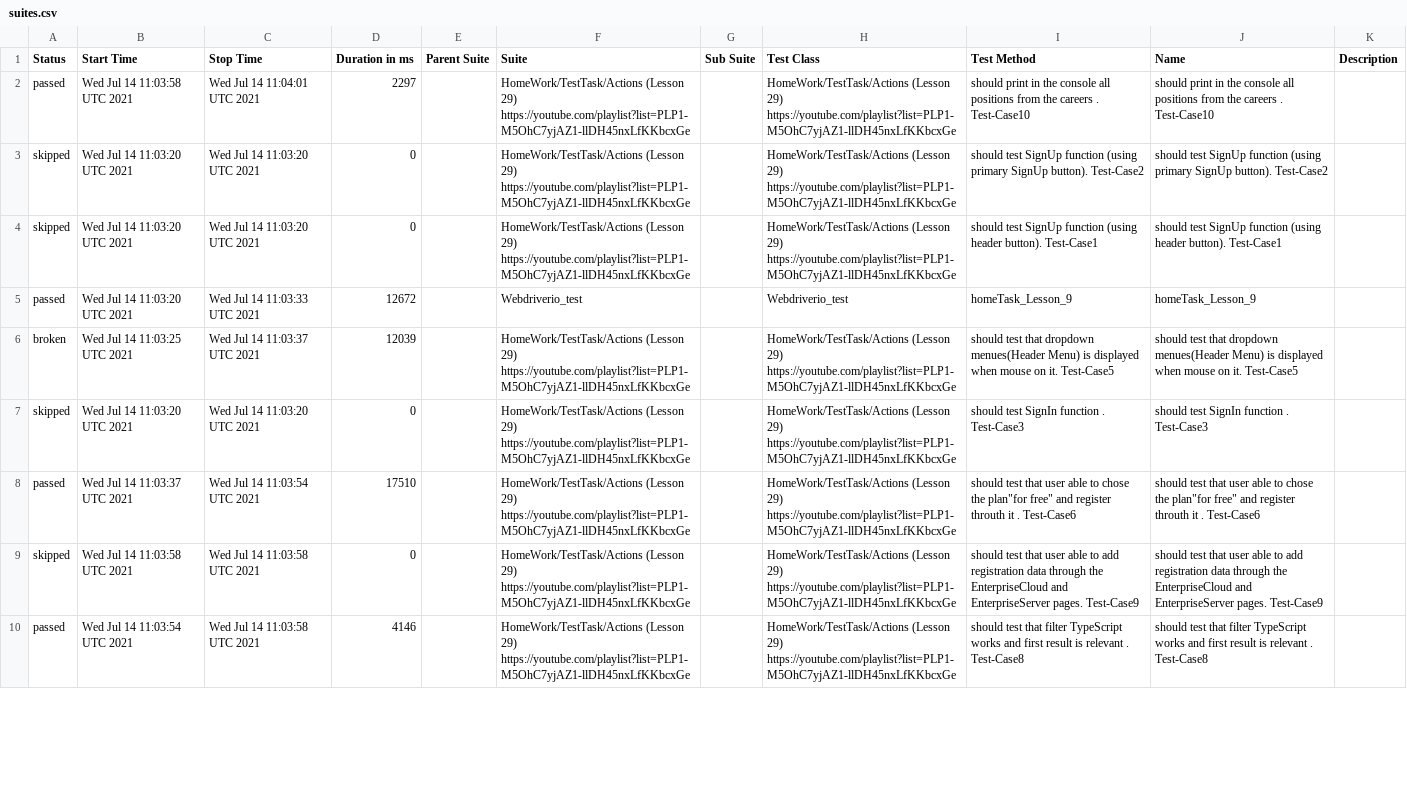
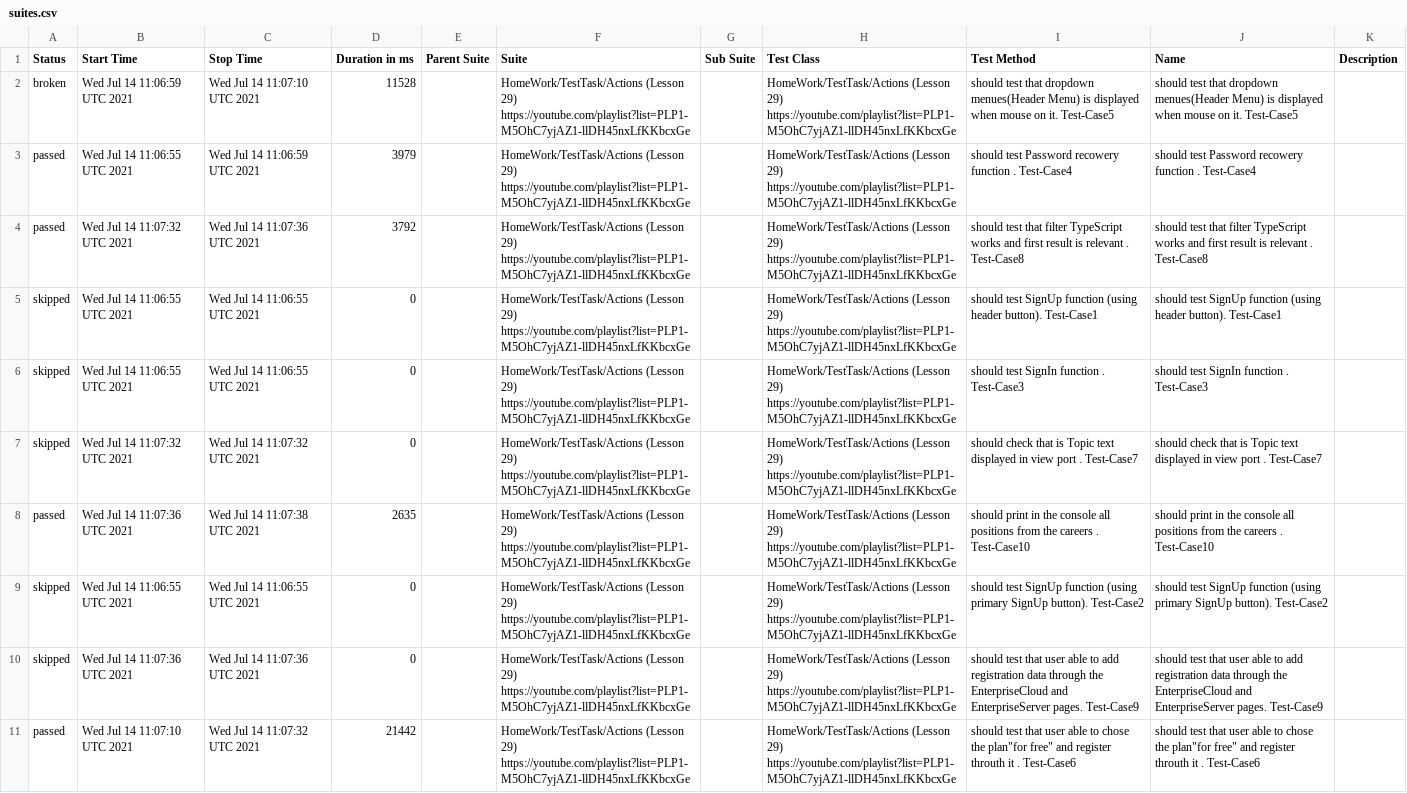
Before and after one commit to AmigoSerhio/Private_Allure_Actions, a CSV file: docs/data/suites.csv, drawn as a sheet; only a part is shown; removed rows and columns are numbered as before the commit, all else as after; the diff covers the shown part only; the diff names each change by its address in the sheet, - before the commit and + after, or states it on an @@ line.

```diff
--- a/docs/data/suites.csv
+++ b/docs/data/suites.csv
+row 2: broken | Wed Jul 14 11:06:59 UTC 2021 | Wed Jul 14 11:07:10 UTC 2021 | 11528 |  | HomeWork/TestTask/Actions (Lesson 29) https://youtube.com/playlist?list=PLP1-M5OhC7yjAZ1-llDH45nxLfKKbcxGe |  | HomeWork/TestTask/Actions (Lesson 29) https://youtube.com/playlist?list=PLP1-M5OhC7yjAZ1-llDH45nxLfKKbcxGe | should test that dropdown menues(Header Menu) is displayed when mouse on it. Test-Case5 | should test that dropdown menues(Header Menu) is displayed when mouse on it. Test-Case5
+row 3: passed | Wed Jul 14 11:06:55 UTC 2021 | Wed Jul 14 11:06:59 UTC 2021 | 3979 |  | HomeWork/TestTask/Actions (Lesson 29) https://youtube.com/playlist?list=PLP1-M5OhC7yjAZ1-llDH45nxLfKKbcxGe |  | HomeWork/TestTask/Actions (Lesson 29) https://youtube.com/playlist?list=PLP1-M5OhC7yjAZ1-llDH45nxLfKKbcxGe | should test Password recowery function . Test-Case4 | should test Password recowery function . Test-Case4
-B4 (Start Time): Wed Jul 14 11:03:58 UTC 2021
+B4 (Start Time): Wed Jul 14 11:07:32 UTC 2021
-C4 (Stop Time): Wed Jul 14 11:04:01 UTC 2021
+C4 (Stop Time): Wed Jul 14 11:07:36 UTC 2021
-D4 (Duration in ms): 2297
+D4 (Duration in ms): 3792
-I4 (Test Method): should print in the console all positions from the careers . Test-Case10
+I4 (Test Method): should test that filter TypeScript works and first result is relevant . Test-Case8
-J4 (Name): should print in the console all positions from the careers . Test-Case10
+J4 (Name): should test that filter TypeScript works and first result is relevant . Test-Case8
-B5:B6 (Start Time): Wed Jul 14 11:03:20 UTC 2021
+B5:B6 (Start Time): Wed Jul 14 11:06:55 UTC 2021
-C5:C6 (Stop Time): Wed Jul 14 11:03:20 UTC 2021
+C5:C6 (Stop Time): Wed Jul 14 11:06:55 UTC 2021
-I5 (Test Method): …function (using primary SignUp button). Test-Case2
+I5 (Test Method): …function (using header button). Test-Case1
-J5 (Name): …function (using primary SignUp button). Test-Case2
+J5 (Name): …function (using header button). Test-Case1
-I6 (Test Method): should test SignUp function (using header button). Test-Case1
+I6 (Test Method): should test SignIn function . Test-Case3
-J6 (Name): should test SignUp function (using header button). Test-Case1
+J6 (Name): should test SignIn function . Test-Case3
-row 5: passed | Wed Jul 14 11:03:20 UTC 2021 | Wed Jul 14 11:03:33 UTC 2021 | 12672 |  | Webdriverio_test |  | Webdriverio_test | homeTask_Lesson_9 | homeTask_Lesson_9
-row 6: broken | Wed Jul 14 11:03:25 UTC 2021 | Wed Jul 14 11:03:37 UTC 2021 | 12039 |  | HomeWork/TestTask/Actions (Lesson 29) https://youtube.com/playlist?list=PLP1-M5OhC7yjAZ1-llDH45nxLfKKbcxGe |  | HomeWork/TestTask/Actions (Lesson 29) https://youtube.com/playlist?list=PLP1-M5OhC7yjAZ1-llDH45nxLfKKbcxGe | should test that dropdown menues(Header Menu) is displayed when mouse on it. Test-Case5 | should test that dropdown menues(Header Menu) is displayed when mouse on it. Test-Case5
-B7 (Start Time): Wed Jul 14 11:03:20 UTC 2021
+B7 (Start Time): Wed Jul 14 11:07:32 UTC 2021
-C7 (Stop Time): Wed Jul 14 11:03:20 UTC 2021
+C7 (Stop Time): Wed Jul 14 11:07:32 UTC 2021
-I7 (Test Method): should test SignIn function . Test-Case3
+I7 (Test Method): should check that is Topic text displayed in view port . Test-Case7
-J7 (Name): should test SignIn function . Test-Case3
+J7 (Name): should check that is Topic text displayed in view port . Test-Case7
-B8 (Start Time): Wed Jul 14 11:03:37 UTC 2021
+B8 (Start Time): Wed Jul 14 11:07:36 UTC 2021
-C8 (Stop Time): Wed Jul 14 11:03:54 UTC 2021
+C8 (Stop Time): Wed Jul 14 11:07:38 UTC 2021
-D8 (Duration in ms): 17510
+D8 (Duration in ms): 2635
-I8 (Test Method): should test that user able to chose the plan"for free" and register throuth it . Test-Case6
+I8 (Test Method): should print in the console all positions from the careers . Test-Case10
-J8 (Name): should test that user able to chose the plan"for free" and register throuth it . Test-Case6
+J8 (Name): should print in the console all positions from the careers . Test-Case10
+row 9: skipped | Wed Jul 14 11:06:55 UTC 2021 | Wed Jul 14 11:06:55 UTC 2021 | 0 |  | HomeWork/TestTask/Actions (Lesson 29) https://youtube.com/playlist?list=PLP1-M5OhC7yjAZ1-llDH45nxLfKKbcxGe |  | HomeWork/TestTask/Actions (Lesson 29) https://youtube.com/playlist?list=PLP1-M5OhC7yjAZ1-llDH45nxLfKKbcxGe | should test SignUp function (using primary SignUp button). Test-Case2 | should test SignUp function (using primary SignUp button). Test-Case2
-B10 (Start Time): Wed Jul 14 11:03:58 UTC 2021
+B10 (Start Time): Wed Jul 14 11:07:36 UTC 2021
-C10 (Stop Time): Wed Jul 14 11:03:58 UTC 2021
+C10 (Stop Time): Wed Jul 14 11:07:36 UTC 2021
-B11 (Start Time): Wed Jul 14 11:03:54 UTC 2021
+B11 (Start Time): Wed Jul 14 11:07:10 UTC 2021
-C11 (Stop Time): Wed Jul 14 11:03:58 UTC 2021
+C11 (Stop Time): Wed Jul 14 11:07:32 UTC 2021
-D11 (Duration in ms): 4146
+D11 (Duration in ms): 21442
-I11 (Test Method): …test that filter TypeScript works and first result is relevant . Test-Case8
+I11 (Test Method): …test that user able to chose the plan"for free" and register throuth it . Test-Case6
-J11 (Name): …test that filter TypeScript works and first result is relevant . Test-Case8
+J11 (Name): …test that user able to chose the plan"for free" and register throuth it . Test-Case6
```
Also changed, not shown: 1 added row, 2 removed rows and 3 edited cells elsewhere in this file, 34 other files.
